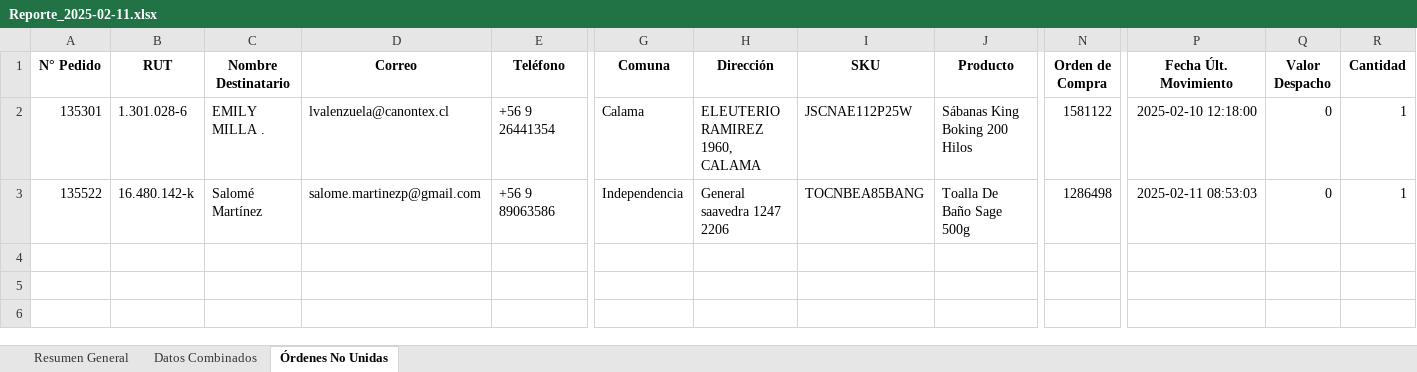
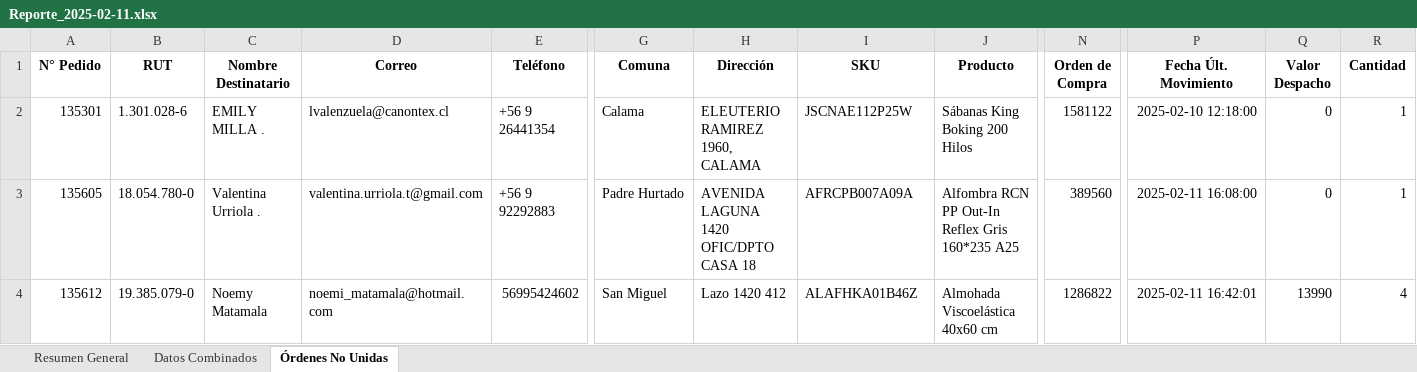
Before and after one commit to shiiiro0/Seguimiento_pedidos, an Excel workbook: AnalisisDatos/Reporte_2025-02-11.xlsx, sheet Órdenes No Unidas, drawn as a sheet; only a part is shown, gaps mark what is left out; values as stored, in another font and other column widths than the file's, no borders; addresses are those after the commit; rows hold the shown columns only; the diff covers the shown part only; the diff names each change by its address in the sheet, - before the commit and + after, or states it on an @@ line.

```diff
--- a/AnalisisDatos/Reporte_2025-02-11.xlsx (sheet Órdenes No Unidas)
+++ b/AnalisisDatos/Reporte_2025-02-11.xlsx (sheet Órdenes No Unidas)
+row 3: 135605 | 18.054.780-0 | Valentina Urriola . | valentina.urriola.t@gmail.com | +56 9 92292883 | Padre Hurtado | AVENIDA LAGUNA 1420 OFIC/DPTO CASA 18 | AFRCPB007A09A | Alfombra RCN PP Out-In Reflex Gris 160*235 A25 | 389560 | 2025-02-11 16:08:00 | 0 | 1
-A4 (N° Pedido): 135522
+A4 (N° Pedido): 135612
-B4 (RUT): 16.480.142-k
+B4 (RUT): 19.385.079-0
-C4 (Nombre Destinatario): Salomé Martínez
+C4 (Nombre Destinatario): Noemy Matamala
-D4 (Correo): salome.martinezp@gmail.com
+D4 (Correo): noemi_matamala@hotmail.com
-E4 (Teléfono): +56 9 89063586
+E4 (Teléfono): 56995424602
-G4 (Comuna): Independencia
+G4 (Comuna): San Miguel
-H4 (Dirección): General saavedra 1247 2206
+H4 (Dirección): Lazo 1420 412
-I4 (SKU): TOCNBEA85BANG
+I4 (SKU): ALAFHKA01B46Z
-J4 (Producto): Toalla De Baño Sage 500g
+J4 (Producto): Almohada Viscoelástica 40x60 cm
-N4 (Orden de Compra): 1286498
+N4 (Orden de Compra): 1286822
-P4 (Fecha Últ. Movimiento): 2025-02-11 08:53:03
+P4 (Fecha Últ. Movimiento): 2025-02-11 16:42:01
-Q4 (Valor Despacho): 0
+Q4 (Valor Despacho): 13990
-R4 (Cantidad): 1
+R4 (Cantidad): 4
```
Also changed, not shown: 15 edited cells elsewhere in this sheet, sheet Datos Combinados, sheet Resumen General, 1 other file.
